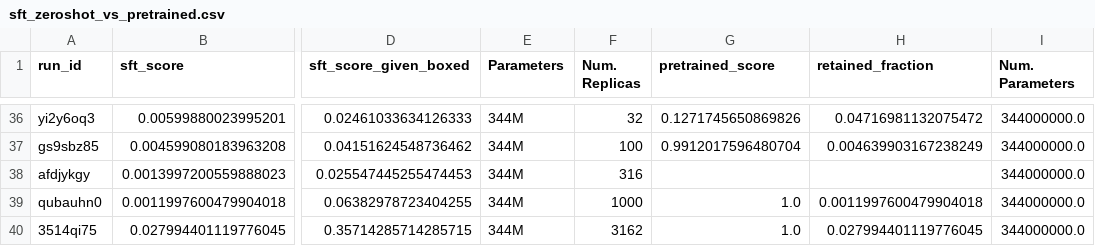
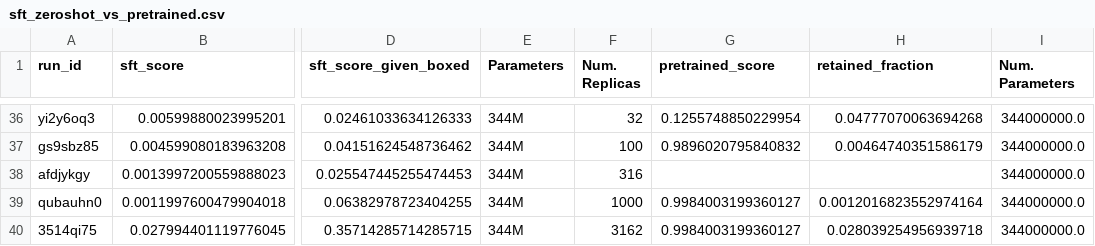
Before and after one commit to RylanSchaeffer/KoyejoLab-Test-Set-Contam-Generative-Evals, a CSV file: notebooks/19_math_qwen3_sft_math_verify_zeroshot/results/sft_zeroshot_vs_pretrained.csv, drawn as a sheet; only a part is shown, gaps mark what is left out; the diff covers the shown part only; the diff names each change by its address in the sheet, - before the commit and + after, or states it on an @@ line.

```diff
--- a/notebooks/19_math_qwen3_sft_math_verify_zeroshot/results/sft_zeroshot_vs_pretrained.csv
+++ b/notebooks/19_math_qwen3_sft_math_verify_zeroshot/results/sft_zeroshot_vs_pretrained.csv
-G36 (pretrained_score): 0.1271745650869826
+G36 (pretrained_score): 0.1255748850229954
-H36 (retained_fraction): 0.04716981132075472
+H36 (retained_fraction): 0.04777070063694268
-G37 (pretrained_score): 0.9912017596480704
+G37 (pretrained_score): 0.9896020795840832
-H37 (retained_fraction): 0.004639903167238249
+H37 (retained_fraction): 0.00464740351586179
-G39:G40 (pretrained_score): 1.0
+G39:G40 (pretrained_score): 0.9984003199360127
-H39 (retained_fraction): 0.0011997600479904018
+H39 (retained_fraction): 0.0012016823552974164
-H40 (retained_fraction): 0.027994401119776045
+H40 (retained_fraction): 0.028039254956939718
```
Also changed, not shown: 65 edited cells elsewhere in this file, notebooks/18_math_qwen3_pt_rephrase_perturb_zeroshot/data/52d729cb63b5aff74de7530dd9026293_runs_configs.csv, notebooks/18_math_qwen3_pt_rephrase_perturb_zeroshot/data/52d729cb63b5aff74de7530dd9026293_runs_histories.csv, 15 other files.
